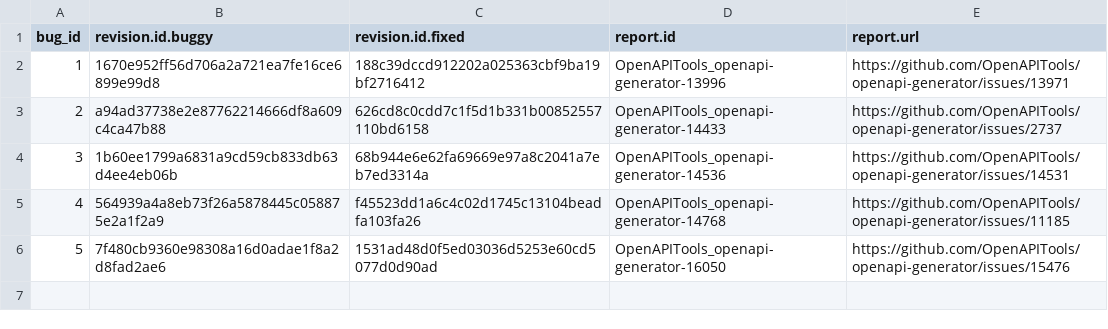
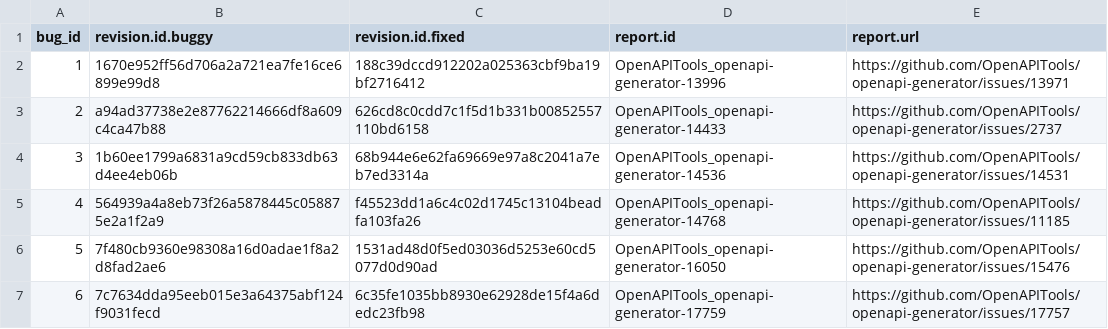
Before and after one commit to coinse/GHRB, a CSV file: commit_db/openapi-generator_bugs.csv, drawn as a sheet.

```diff
--- a/commit_db/openapi-generator_bugs.csv
+++ b/commit_db/openapi-generator_bugs.csv
@@ -6 +6,2 @@ bug_id,revision.id.buggy,revision.id.fixed,report.id,report.url
 5,7f480cb9360e98308a16d0adae1f8a2d8fad2ae6,1531ad48d0f5ed03036d5253e60cd5077d0d90ad,OpenAPITools_openapi-generator-16050,https://github.com/OpenAPITools/openapi-generator/issues/15476
+6,7c7634dda95eeb015e3a64375abf124f9031fecd,6c35fe1035bb8930e62928de15f4a6dedc23fb98,OpenAPITools_openapi-generator-17759,https://github.com/OpenAPITools/openapi-generator/issues/17757
```
Also changed, not shown: commit_db/rocketmq_bugs.csv, 18 other files.
